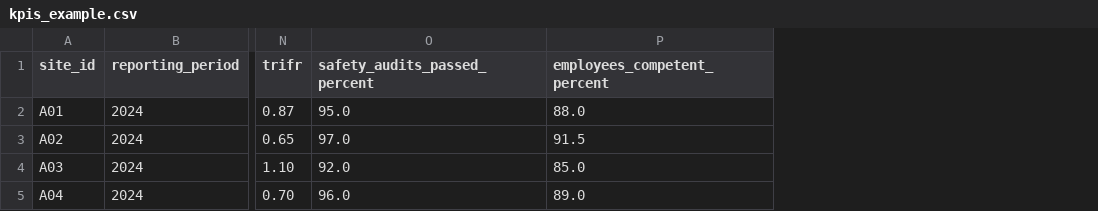
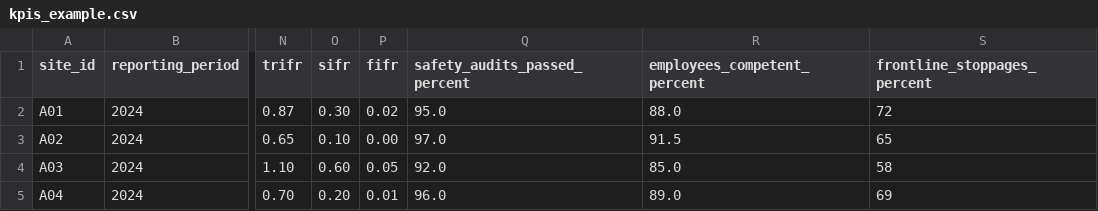
Before and after one commit to capef0nt/gscm-mining-impact-analysis, a CSV file: data/examples/kpis_example.csv, drawn as a sheet; only a part is shown, gaps mark what is left out; the diff names each change by its address in the sheet, - before the commit and + after, or states it on an @@ line.

Commit message:
updated kpis_example.csv to include industry standard KPIs

```diff
--- a/data/examples/kpis_example.csv
+++ b/data/examples/kpis_example.csv
+column O (sifr), rows 2-5: 0.30 | 0.10 | 0.60 | 0.20
+column P (fifr), rows 2-5: 0.02 | 0.00 | 0.05 | 0.01
+column S (frontline_stoppages_percent), rows 2-5: 72 | 65 | 58 | 69
```
Also changed, not shown: 2 other files.
